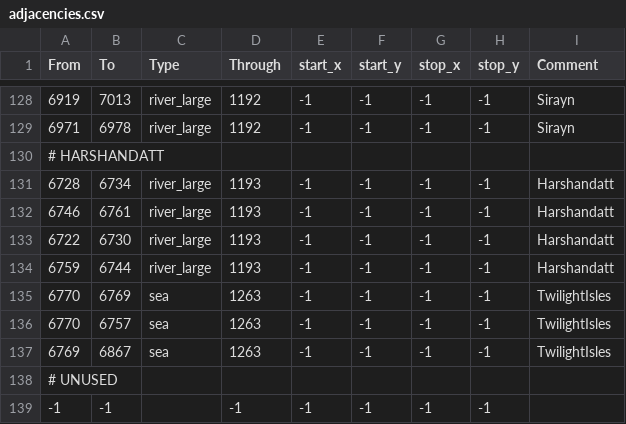
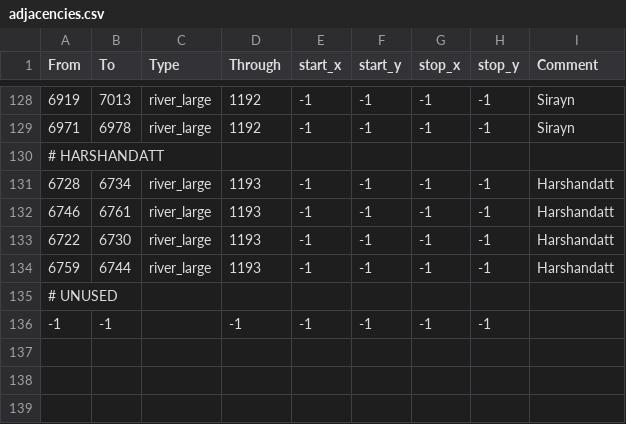
Before and after one commit to terrapass/RealmsInExile-CI-Prototype, a CSV file: LotRRealmsInExileDev/map_data/adjacencies.csv, drawn as a sheet; only a part is shown, gaps mark what is left out.

Commit message:
Remove Twilight Isles adjcencies

```diff
--- a/LotRRealmsInExileDev/map_data/adjacencies.csv
+++ b/LotRRealmsInExileDev/map_data/adjacencies.csv
@@ -134,5 +134,2 @@ From;To;Type;Through;start_x;start_y;stop_x;stop_y;Comment
 6759;6744;river_large;1193;-1;-1;-1;-1;Harshandatt
-6770;6769;sea;1263;-1;-1;-1;-1;TwilightIsles
-6770;6757;sea;1263;-1;-1;-1;-1;TwilightIsles
-6769;6867;sea;1263;-1;-1;-1;-1;TwilightIsles
 # UNUSED
```
